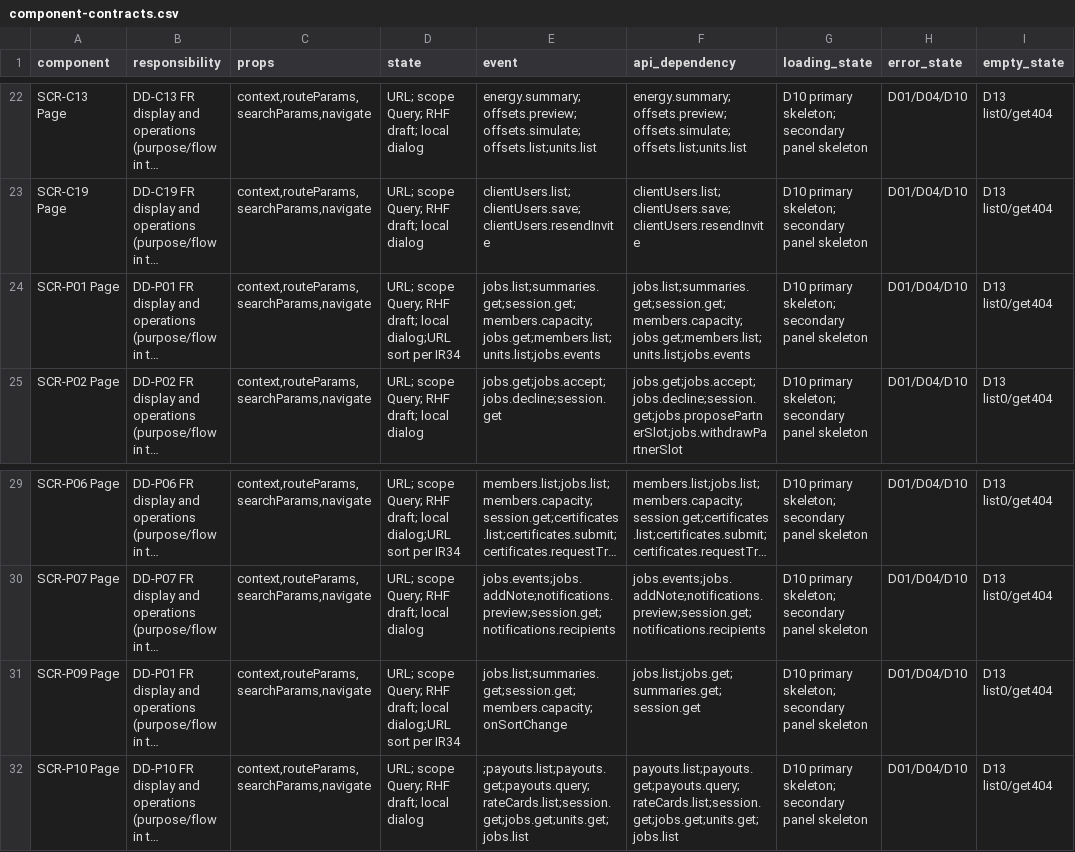
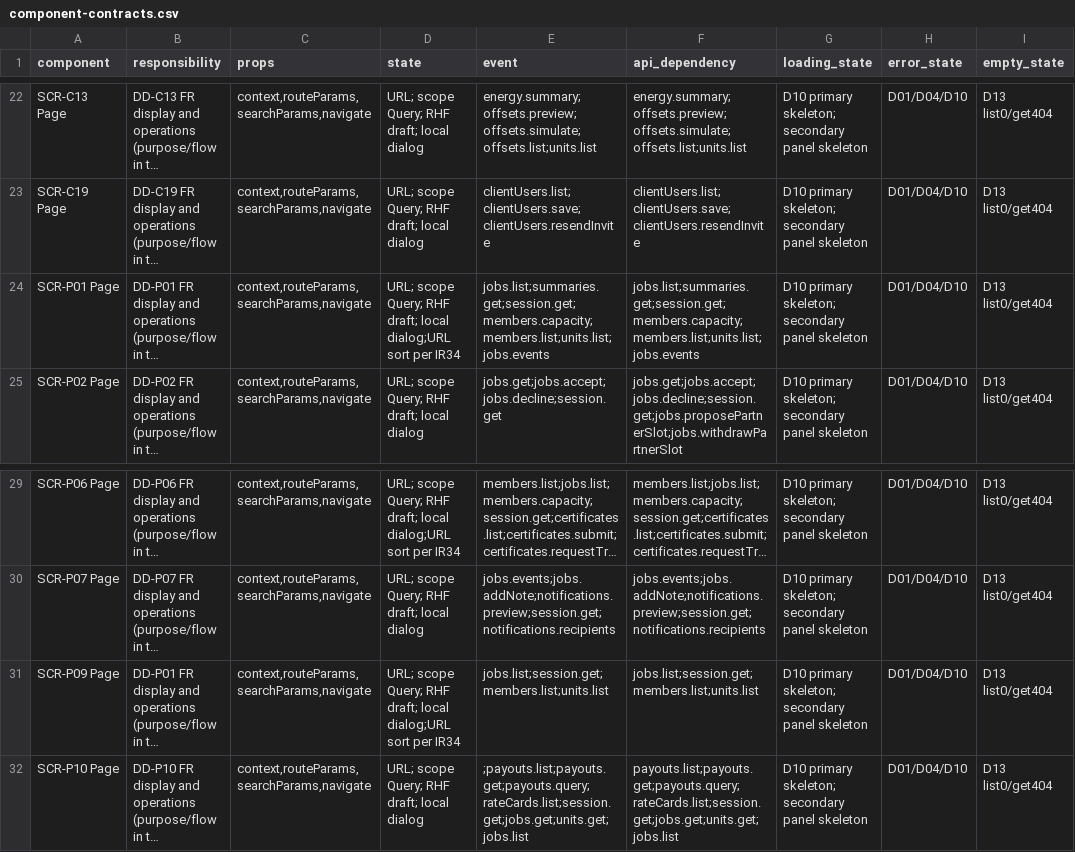
Before and after one commit to Aquarius0715/AC-Project, a CSV file: docs/03-uiux/component-contracts.csv, drawn as a sheet; only a part is shown, gaps mark what is left out; long unchanged cells end in …; the diff names each change by its address in the sheet, - before the commit and + after, or states it on an @@ line.

```diff
--- a/docs/03-uiux/component-contracts.csv
+++ b/docs/03-uiux/component-contracts.csv
-E24 (event): jobs.list;summaries.get;session.get;members.capacity;jobs.get;members.list;units.list;jobs.events
+E24 (event): jobs.list;summaries.get;session.get;members.capacity;members.list;units.list;jobs.events
-F24 (api_dependency): jobs.list;summaries.get;session.get;members.capacity;jobs.get;members.list;units.list;jobs.events
+F24 (api_dependency): jobs.list;summaries.get;session.get;members.capacity;members.list;units.list;jobs.events
-E31 (event): jobs.list;summaries.get;session.get;members.capacity;onSortChange
+E31 (event): jobs.list;session.get;members.list;units.list
-F31 (api_dependency): jobs.list;jobs.get;summaries.get;session.get
+F31 (api_dependency): jobs.list;session.get;members.list;units.list
```
Also changed, not shown: docs/03-uiux/screen-catalog.csv, 31 other files.
